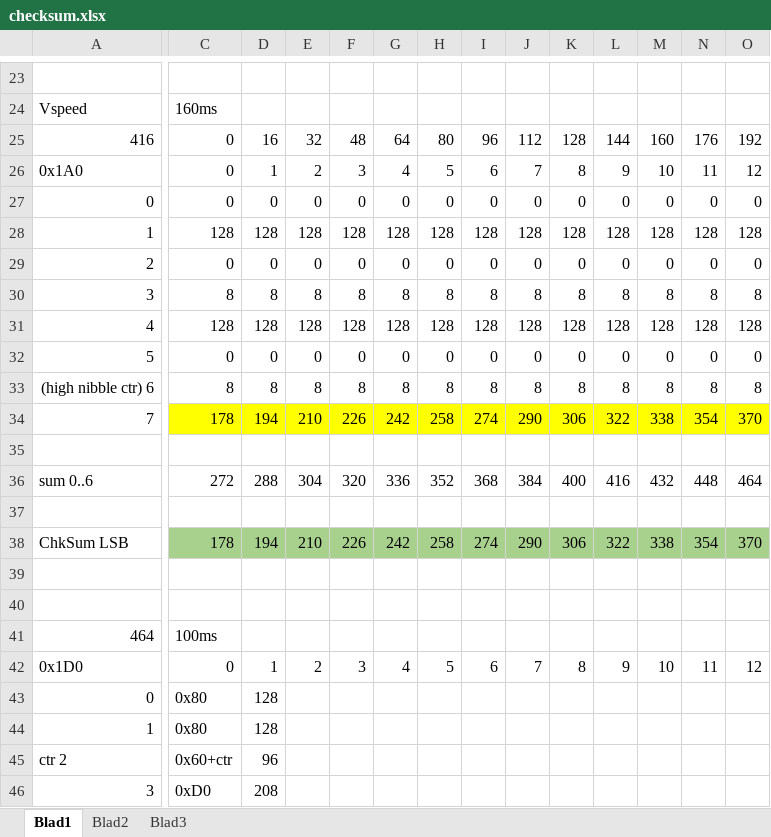
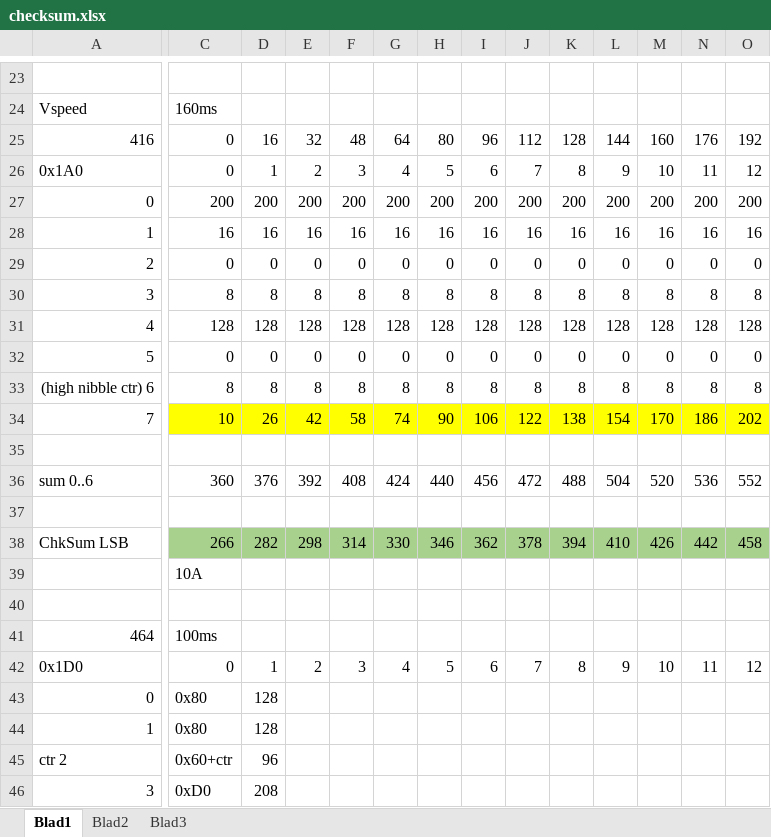
Before and after one commit to rock1ron/ESP32C6-LCD-CAN-gear, an Excel workbook: checksum.xlsx, sheet Blad1, drawn as a sheet; only a part is shown, gaps mark what is left out; values as stored, in another font and other column widths than the file's, no borders; removed rows and columns are numbered as before the commit, all else as after; rows hold the shown columns only; the diff covers the shown part only; the diff names each change by its address in the sheet, - before the commit and + after, or states it on an @@ line.

```diff
--- a/checksum.xlsx (sheet Blad1)
+++ b/checksum.xlsx (sheet Blad1)
-row 27: 0 | 0 | 0 | 0 | 0 | 0 | 0 | 0 | 0 | 0 | 0 | 0 | 0 | 0
-row 28: 1 | 128 | 128 | 128 | 128 | 128 | 128 | 128 | 128 | 128 | 128 | 128 | 128 | 128
+row 27: 0 | 200 | 200 | 200 | 200 | 200 | 200 | 200 | 200 | 200 | 200 | 200 | 200 | 200
+row 28: 1 | 16 | 16 | 16 | 16 | 16 | 16 | 16 | 16 | 16 | 16 | 16 | 16 | 16
-row 34: 7 | 178 | 194 | 210 | 226 | 242 | 258 | 274 | 290 | 306 | 322 | 338 | 354 | 370
+row 34: 7 | 10 | 26 | 42 | 58 | 74 | 90 | 106 | 122 | 138 | 154 | 170 | 186 | 202
-row 36: sum 0..6 | 272 | 288 | 304 | 320 | 336 | 352 | 368 | 384 | 400 | 416 | 432 | 448 | 464
+row 36: sum 0..6 | 360 | 376 | 392 | 408 | 424 | 440 | 456 | 472 | 488 | 504 | 520 | 536 | 552
-row 38: ChkSum LSB | 178 | 194 | 210 | 226 | 242 | 258 | 274 | 290 | 306 | 322 | 338 | 354 | 370
-row 38: (empty)
+row 38: ChkSum LSB | 266 | 282 | 298 | 314 | 330 | 346 | 362 | 378 | 394 | 410 | 426 | 442 | 458
-C38:O38 fill: none
+C38:O38 fill: #A9D18E
+row 39:  | 10A
```
Also changed, not shown: cell formats elsewhere in this sheet, sheet Blad3, 1 other file.
